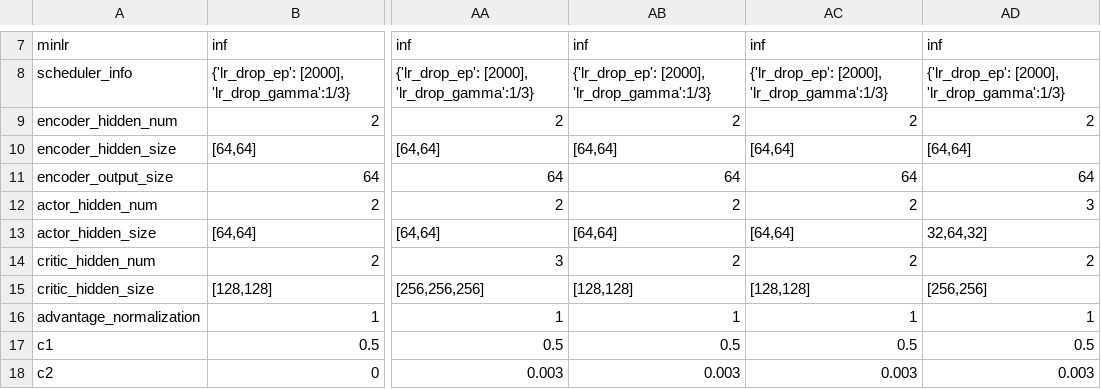
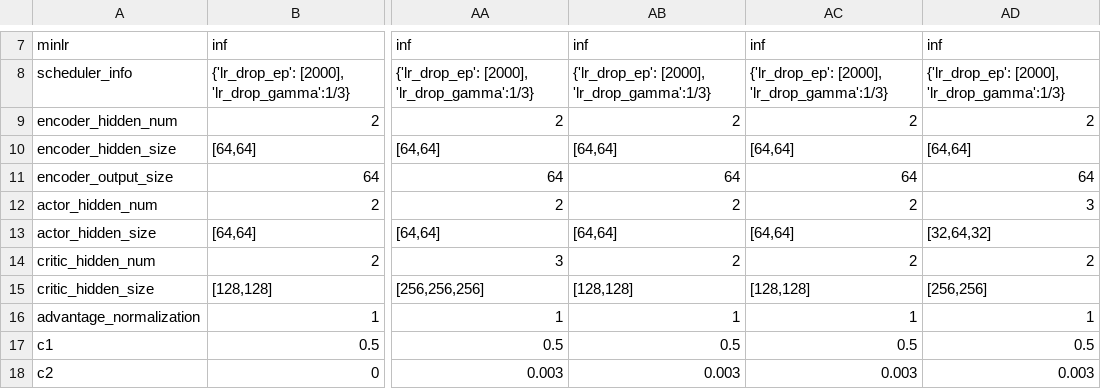
Before and after one commit to hyunseoky9/AIinterpretability, a CSV file: hyperparamsets/PPO2hyperparamsets.csv, drawn as a sheet; only a part is shown, gaps mark what is left out; the diff names each change by its address in the sheet, - before the commit and + after, or states it on an @@ line.

Commit message:
fix

```diff
--- a/hyperparamsets/PPO2hyperparamsets.csv
+++ b/hyperparamsets/PPO2hyperparamsets.csv
-AD13: 32,64,32]
+AD13: [32,64,32]
```
